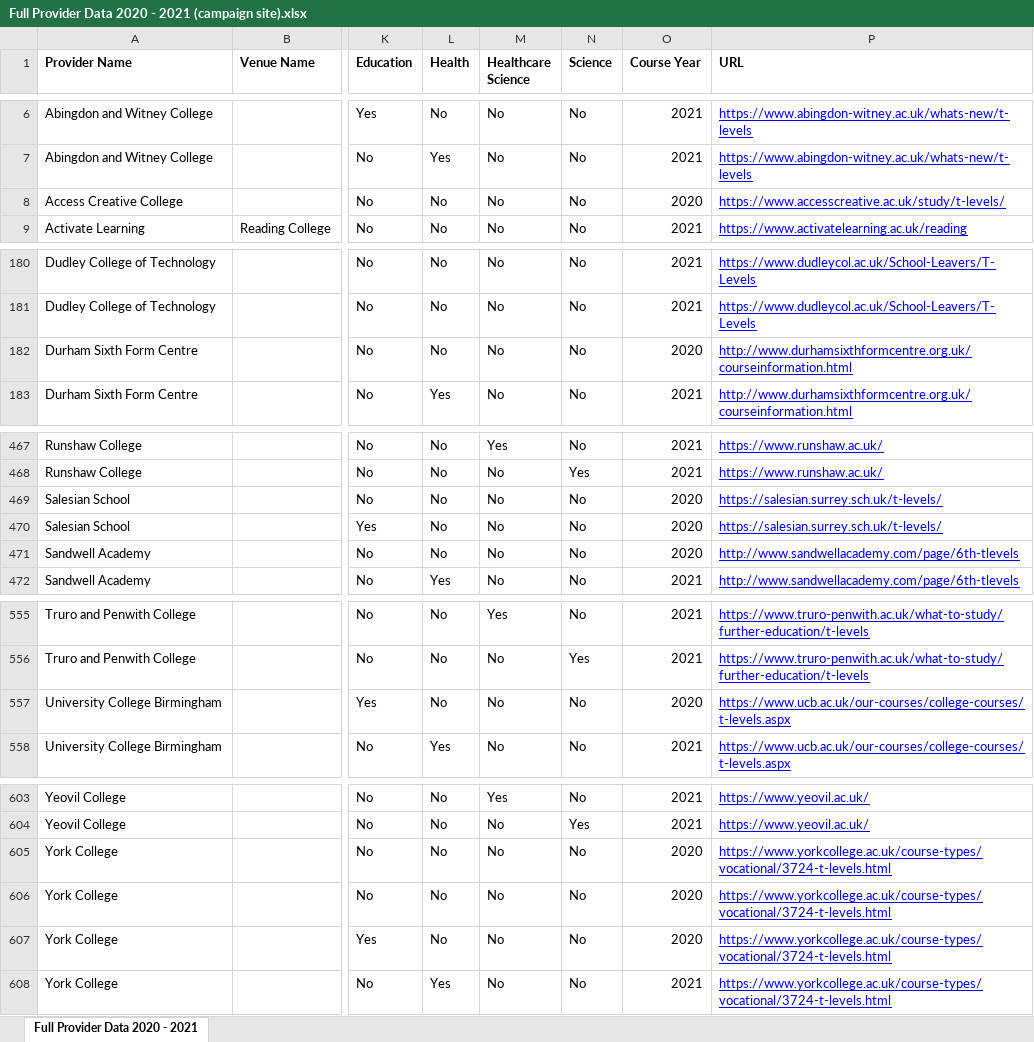
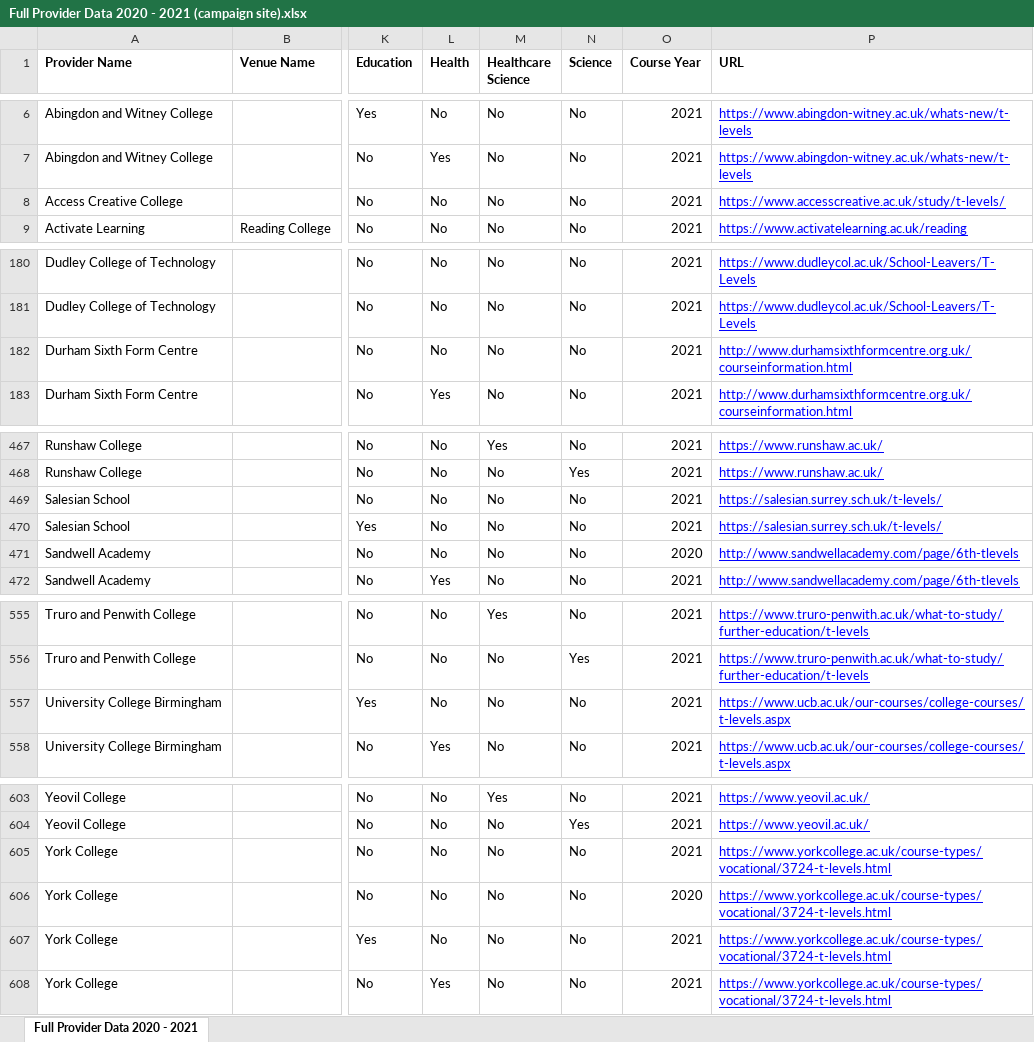
Before and after one commit to SkillsFundingAgency/tl-marketing-and-communication, an Excel workbook: sfa.Tl.Marketing.Communication.DataLoad/Provider Data/Full Provider Data 2020 - 2021 (campaign site).xlsx, sheet Full Provider Data 2020 - 2021, drawn as a sheet; only a part is shown, gaps mark what is left out; values as stored, in another font and other column widths than the file's, no borders; the diff names each change by its address in the sheet, - before the commit and + after, or states it on an @@ line.

Commit message:
Added provider courses for 2021

```diff
--- a/sfa.Tl.Marketing.Communication.DataLoad/Provider Data/Full Provider Data 2020 - 2021 (campaign site).xlsx (sheet Full Provider Data 2020 - 2021)
+++ b/sfa.Tl.Marketing.Communication.DataLoad/Provider Data/Full Provider Data 2020 - 2021 (campaign site).xlsx (sheet Full Provider Data 2020 - 2021)
-O8 (Course Year): 2020
+O8 (Course Year): 2021
-O182 (Course Year): 2020
+O182 (Course Year): 2021
-O469:O470 (Course Year): 2020
+O469:O470 (Course Year): 2021
-O557 (Course Year): 2020
+O557 (Course Year): 2021
-O605 (Course Year): 2020
+O605 (Course Year): 2021
-O607 (Course Year): 2020
+O607 (Course Year): 2021
```
Also changed, not shown: 1 other file.
